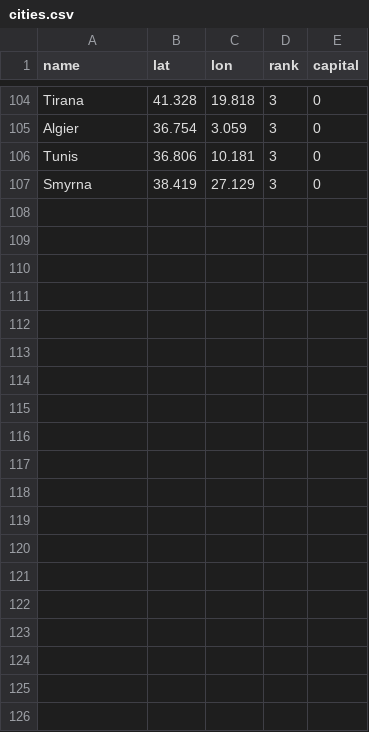
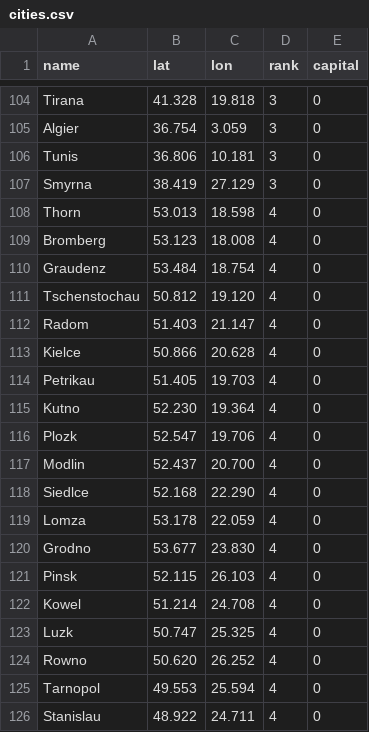
Before and after one commit to Rebgeist-Bommi/Durchbruch, a CSV file: tools/data/cities.csv, drawn as a sheet; only a part is shown, gaps mark what is left out; the diff covers the shown part only.

```diff
--- a/tools/data/cities.csv
+++ b/tools/data/cities.csv
@@ -107 +107,20 @@ Tunis,36.806,10.181,3,0
 Smyrna,38.419,27.129,3,0
+Thorn,53.013,18.598,4,0
+Bromberg,53.123,18.008,4,0
+Graudenz,53.484,18.754,4,0
+Tschenstochau,50.812,19.120,4,0
+Radom,51.403,21.147,4,0
+Kielce,50.866,20.628,4,0
+Petrikau,51.405,19.703,4,0
+Kutno,52.230,19.364,4,0
+Plozk,52.547,19.706,4,0
+Modlin,52.437,20.700,4,0
+Siedlce,52.168,22.290,4,0
+Lomza,53.178,22.059,4,0
+Grodno,53.677,23.830,4,0
+Pinsk,52.115,26.103,4,0
+Kowel,51.214,24.708,4,0
+Luzk,50.747,25.325,4,0
+Rowno,50.620,26.252,4,0
+Tarnopol,49.553,25.594,4,0
+Stanislau,48.922,24.711,4,0
```
Also changed, not shown: 16 added rows elsewhere in this file, 14 other files.
